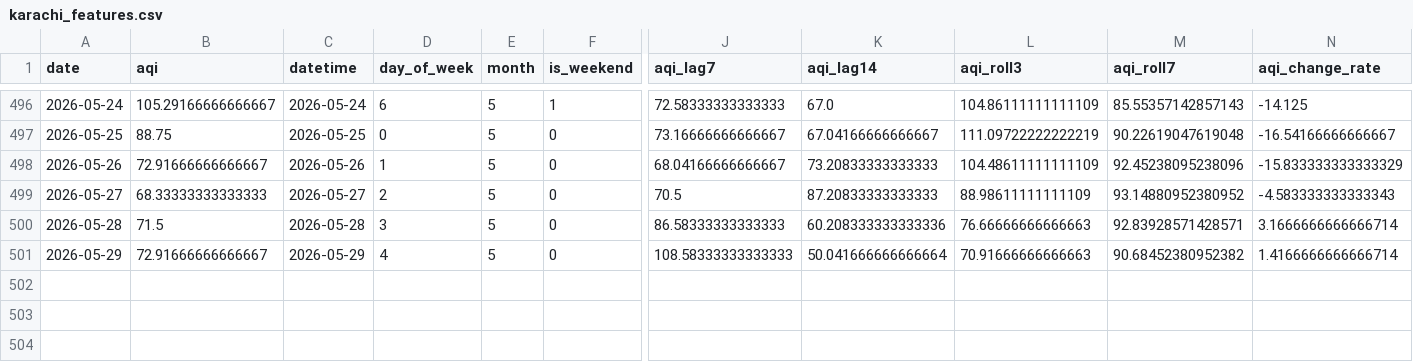
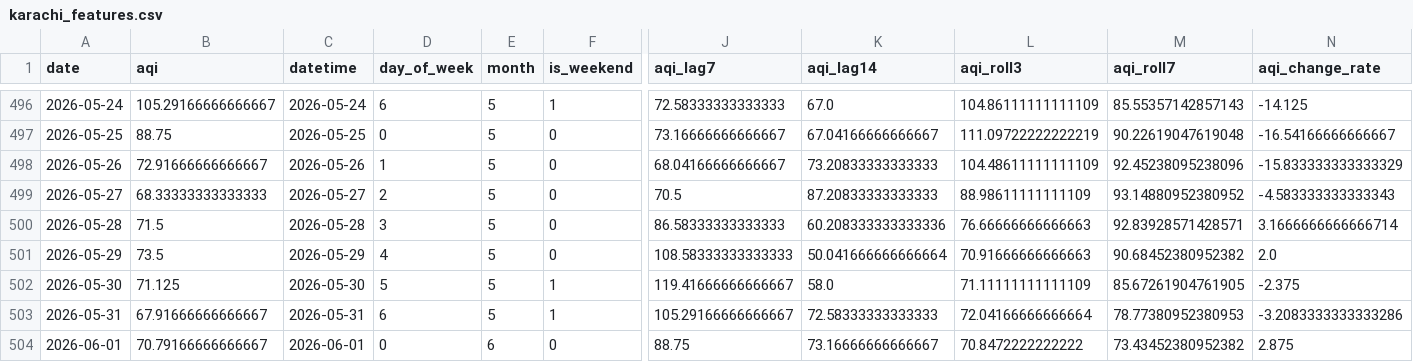
Before and after one commit to MuzamilMM/aqi_predictor, a CSV file: data/karachi_features.csv, drawn as a sheet; only a part is shown, gaps mark what is left out; rows hold the shown columns only; the diff names each change by its address in the sheet, - before the commit and + after, or states it on an @@ line.

```diff
--- a/data/karachi_features.csv
+++ b/data/karachi_features.csv
-B501 (aqi): 72.91666666666667
+B501 (aqi): 73.5
-N501 (aqi_change_rate): 1.4166666666666714
+N501 (aqi_change_rate): 2.0
+row 502: 2026-05-30 | 71.125 | 2026-05-30 | 5 | 5 | 1 | 119.41666666666667 | 58.0 | 71.11111111111109 | 85.67261904761905 | -2.375
+row 503: 2026-05-31 | 67.91666666666667 | 2026-05-31 | 6 | 5 | 1 | 105.29166666666667 | 72.58333333333333 | 72.04166666666664 | 78.77380952380953 | -3.2083333333333286
+row 504: 2026-06-01 | 70.79166666666667 | 2026-06-01 | 0 | 6 | 0 | 88.75 | 73.16666666666667 | 70.8472222222222 | 73.43452380952382 | 2.875
```
Also changed, not shown: data/karachi_historical.csv, 7 other files.
